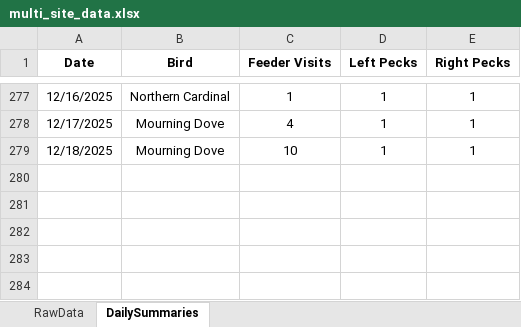
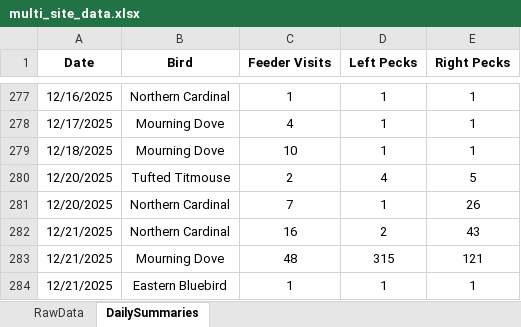
Before and after one commit to david-j-cox/backyard-ecology, an Excel workbook: data/multi_site_data.xlsx, sheet DailySummaries, drawn as a sheet; only a part is shown, gaps mark what is left out; values as stored, in another font and other column widths than the file's, no borders; the diff names each change by its address in the sheet, - before the commit and + after, or states it on an @@ line.

Commit message:
Daily dashboard update

```diff
--- a/data/multi_site_data.xlsx (sheet DailySummaries)
+++ b/data/multi_site_data.xlsx (sheet DailySummaries)
+row 280: 12/20/2025 | Tufted Titmouse | 2 | 4 | 5
+row 281: 12/20/2025 | Northern Cardinal | 7 | 1 | 26
+row 282: 12/21/2025 | Northern Cardinal | 16 | 2 | 43
+row 283: 12/21/2025 | Mourning Dove | 48 | 315 | 121
+row 284: 12/21/2025 | Eastern Bluebird | 1 | 1 | 1
```
Also changed, not shown: sheet RawData, 26 other files.
